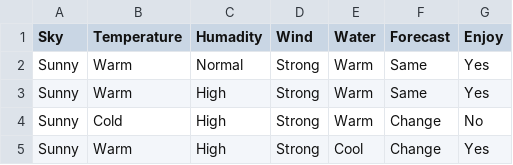
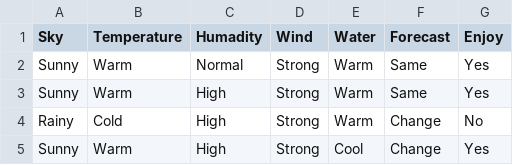
Before and after one commit to sanheensethi/order_call, a CSV file: conceptData.csv, drawn as a sheet.

Commit message:
Update conceptData.csv

```diff
--- a/conceptData.csv
+++ b/conceptData.csv
@@ -3,3 +3,3 @@ Sunny,Warm,Normal,Strong,Warm,Same,Yes
 Sunny,Warm,High,Strong,Warm,Same,Yes
-Sunny,Cold,High,Strong,Warm,Change,No
+Rainy,Cold,High,Strong,Warm,Change,No
 Sunny,Warm,High,Strong,Cool,Change,Yes
```
